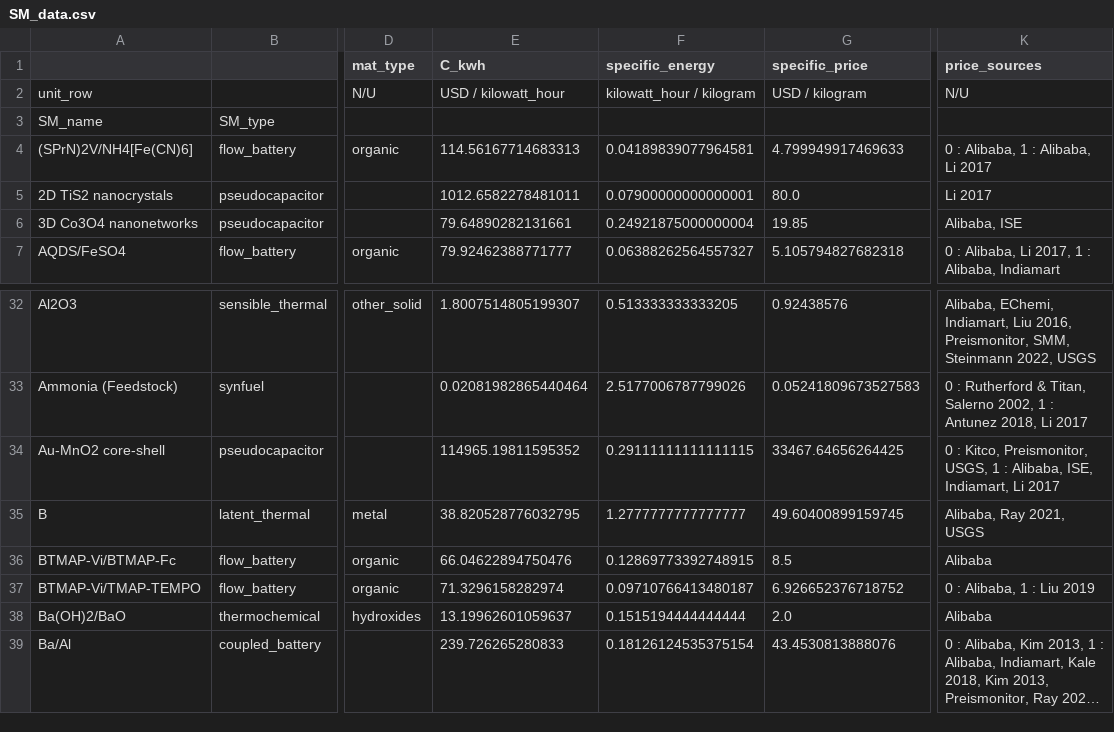
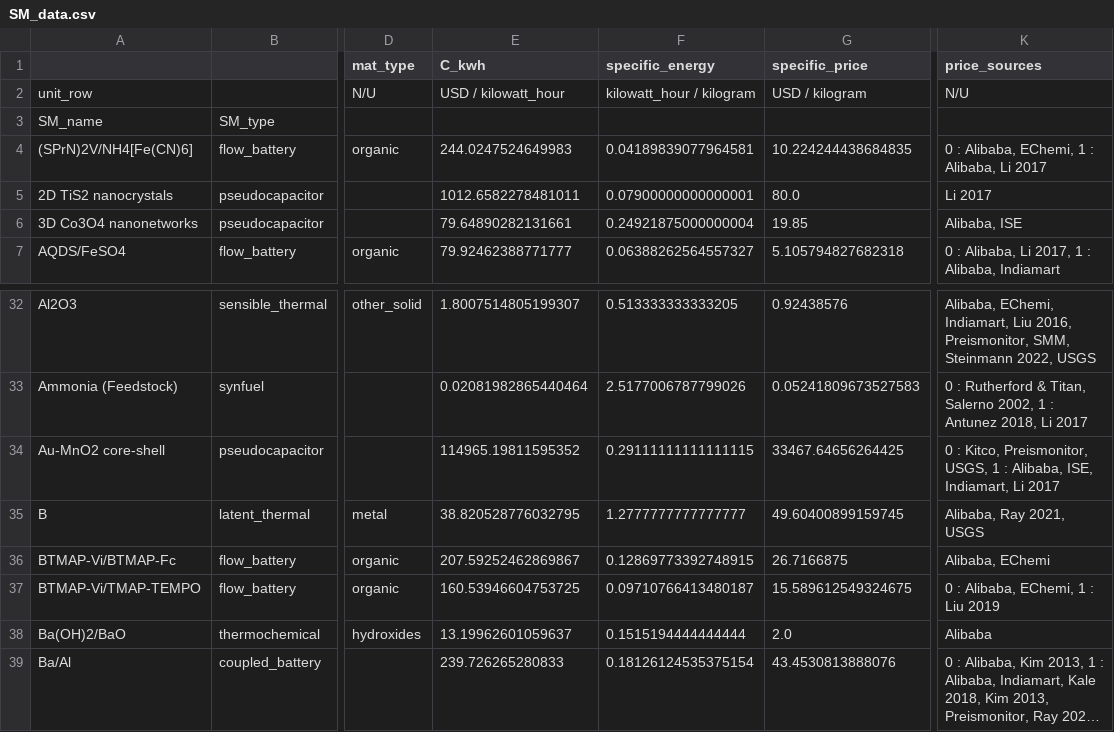
Before and after one commit to energy-storage-analysis/LDES-Survey, a CSV file: cap_cost/data_consolidated/SM_data.csv, drawn as a sheet; only a part is shown, gaps mark what is left out; long unchanged cells end in …; the diff names each change by its address in the sheet, - before the commit and + after, or states it on an @@ line.

```diff
--- a/cap_cost/data_consolidated/SM_data.csv
+++ b/cap_cost/data_consolidated/SM_data.csv
-E4 (C_kwh): 114.56167714683313
+E4 (C_kwh): 244.0247524649983
-G4 (specific_price): 4.799949917469633
+G4 (specific_price): 10.224244438684835
-K4 (price_sources): 0 : Alibaba, 1 : Alibaba, Li 2017
+K4 (price_sources): 0 : Alibaba, EChemi, 1 : Alibaba, Li 2017
-E36 (C_kwh): 66.04622894750476
+E36 (C_kwh): 207.59252462869867
-G36 (specific_price): 8.5
+G36 (specific_price): 26.7166875
-K36 (price_sources): Alibaba
+K36 (price_sources): Alibaba, EChemi
-E37 (C_kwh): 71.3296158282974
+E37 (C_kwh): 160.53946604753725
-G37 (specific_price): 6.926652376718752
+G37 (specific_price): 15.589612549324675
-K37 (price_sources): 0 : Alibaba, 1 : Liu 2019
+K37 (price_sources): 0 : Alibaba, EChemi, 1 : Liu 2019
```
Also changed, not shown: cap_cost/data_consolidated/mat_data.csv, cap_cost/data_consolidated/mat_data_all.csv.
